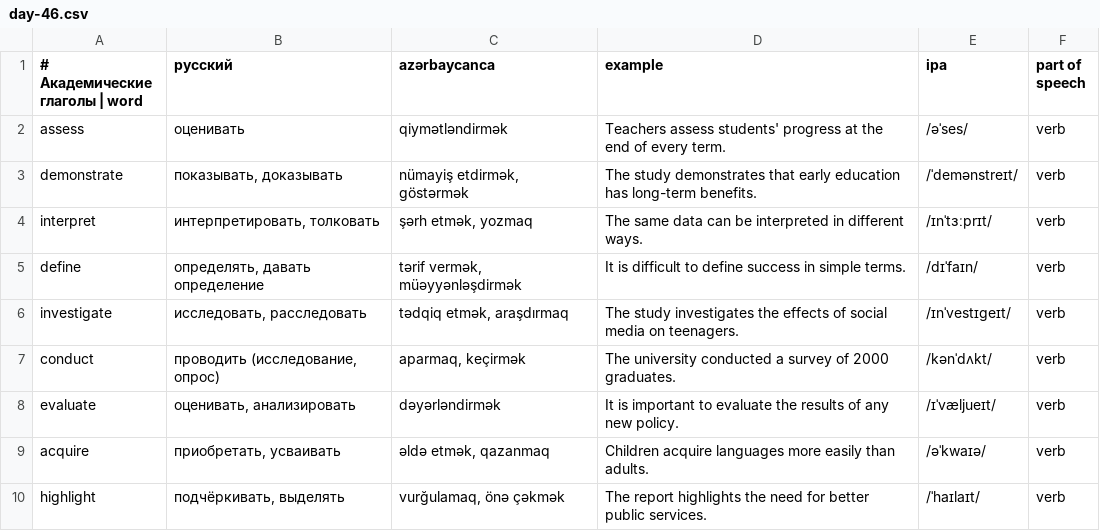
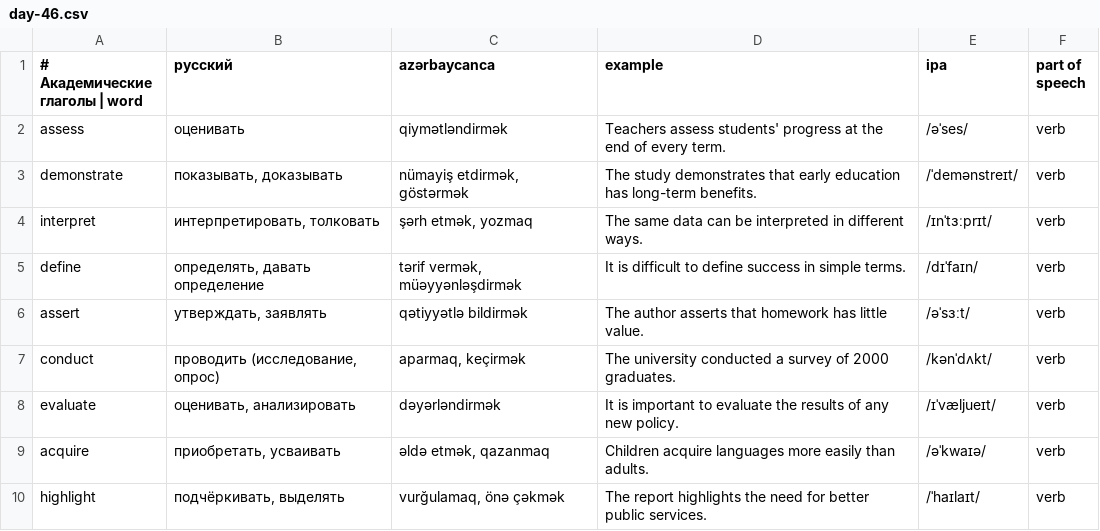
Before and after one commit to Fareonx/Anki_English, a CSV file: content/ielts-academic/day-46.csv, drawn as a sheet; only a part is shown.

```diff
--- a/content/ielts-academic/day-46.csv
+++ b/content/ielts-academic/day-46.csv
@@ -5,3 +5,3 @@ interpret;интерпретировать, толковать;şərh etmək, yo
 define;определять, давать определение;tərif vermək, müəyyənləşdirmək;It is difficult to define success in simple terms.;/dɪˈfaɪn/;verb
-investigate;исследовать, расследовать;tədqiq etmək, araşdırmaq;The study investigates the effects of social media on teenagers.;/ɪnˈvestɪɡeɪt/;verb
+assert;утверждать, заявлять;qətiyyətlə bildirmək;The author asserts that homework has little value.;/əˈsɜːt/;verb
 conduct;проводить (исследование, опрос);aparmaq, keçirmək;The university conducted a survey of 2000 graduates.;/kənˈdʌkt/;verb
```
Also changed, not shown: content/ielts-academic/day-45.csv, content/ielts-academic/day-47.csv, 15 other files.
